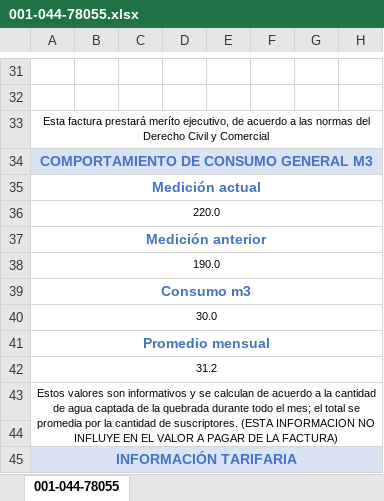
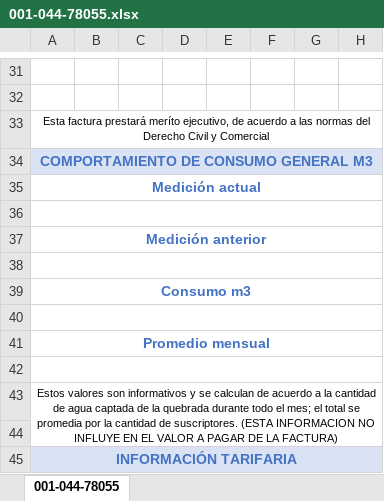
Before and after one commit to brahiamcarmen/SAI, an Excel workbook: static/ModeloFactura/001-044-78055.xlsx, sheet 001-044-78055, drawn as a sheet; only a part is shown, gaps mark what is left out; values as stored, in another font and other column widths than the file's, no borders; charts and pictures not drawn; the diff names each change by its address in the sheet, - before the commit and + after, or states it on an @@ line.

```diff
--- a/static/ModeloFactura/001-044-78055.xlsx (sheet 001-044-78055)
+++ b/static/ModeloFactura/001-044-78055.xlsx (sheet 001-044-78055)
-A36: 220.0
+A36: (empty)
-A38: 190.0
+A38: (empty)
-A40: 30.0
+A40: (empty)
-A42: 31.2
+A42: (empty)
```
Also changed, not shown: charts or pictures, 6 other files.
